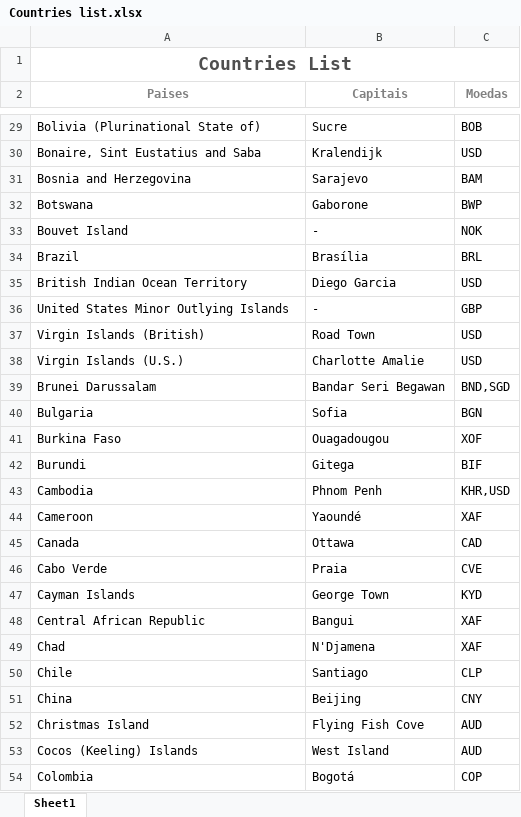
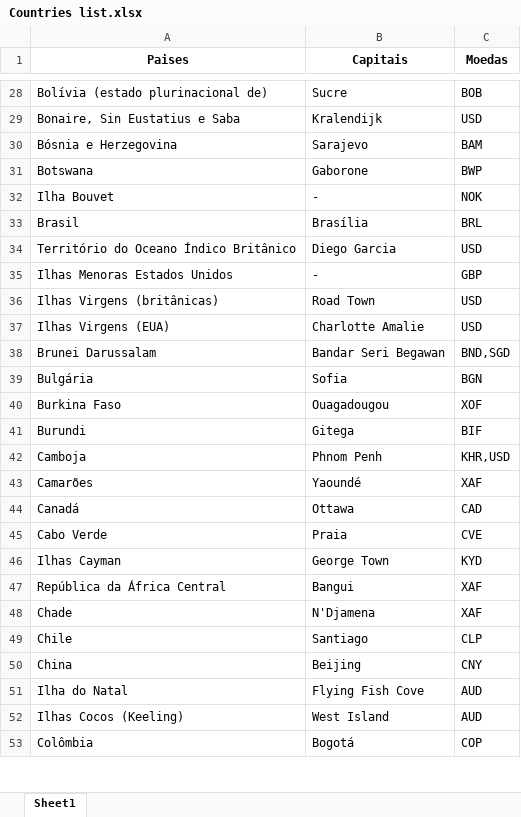
Before and after one commit to dimasabreu/Cotacao-do-dolar, an Excel workbook: Countries list.xlsx, sheet Sheet1, drawn as a sheet; only a part is shown, gaps mark what is left out; values as stored, in another font and other column widths than the file's, no borders; removed rows and columns are numbered as before the commit, all else as after; the diff covers the shown part only; the diff names each change by its address in the sheet, - before the commit and + after, or states it on an @@ line.

```diff
--- a/Countries list.xlsx (sheet Sheet1)
+++ b/Countries list.xlsx (sheet Sheet1)
-row 1: Countries List
-A1:C1 text colour: #808080
+A1:C1 text colour: black
-A28 (Paises): Bolivia (Plurinational State of)
+A28 (Paises): Bolívia (estado plurinacional de)
-A29 (Paises): Bonaire, Sint Eustatius and Saba
+A29 (Paises): Bonaire, Sin Eustatius e Saba
-A30 (Paises): Bosnia and Herzegovina
+A30 (Paises): Bósnia e Herzegovina
-A32 (Paises): Bouvet Island
+A32 (Paises): Ilha Bouvet
-A33 (Paises): Brazil
+A33 (Paises): Brasil
-A34 (Paises): British Indian Ocean Territory
+A34 (Paises): Território do Oceano Índico Britânico
-A35 (Paises): United States Minor Outlying Islands
+A35 (Paises): Ilhas Menoras Estados Unidos
-A36 (Paises): Virgin Islands (British)
+A36 (Paises): Ilhas Virgens (britânicas)
-A37 (Paises): Virgin Islands (U.S.)
+A37 (Paises): Ilhas Virgens (EUA)
-A39 (Paises): Bulgaria
+A39 (Paises): Bulgária
-A42 (Paises): Cambodia
+A42 (Paises): Camboja
-A43 (Paises): Cameroon
+A43 (Paises): Camarões
-A44 (Paises): Canada
+A44 (Paises): Canadá
-A46 (Paises): Cayman Islands
+A46 (Paises): Ilhas Cayman
-A47 (Paises): Central African Republic
+A47 (Paises): República da África Central
-A48 (Paises): Chad
+A48 (Paises): Chade
-A51 (Paises): Christmas Island
+A51 (Paises): Ilha do Natal
-A52 (Paises): Cocos (Keeling) Islands
+A52 (Paises): Ilhas Cocos (Keeling)
-A53 (Paises): Colombia
+A53 (Paises): Colômbia
```
Also changed, not shown: 163 edited cells elsewhere in this sheet, 3 other files.
